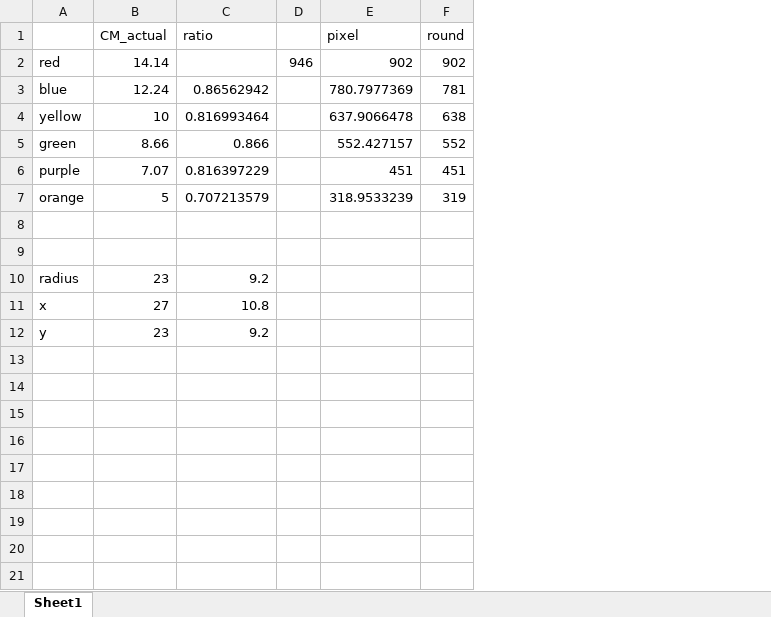
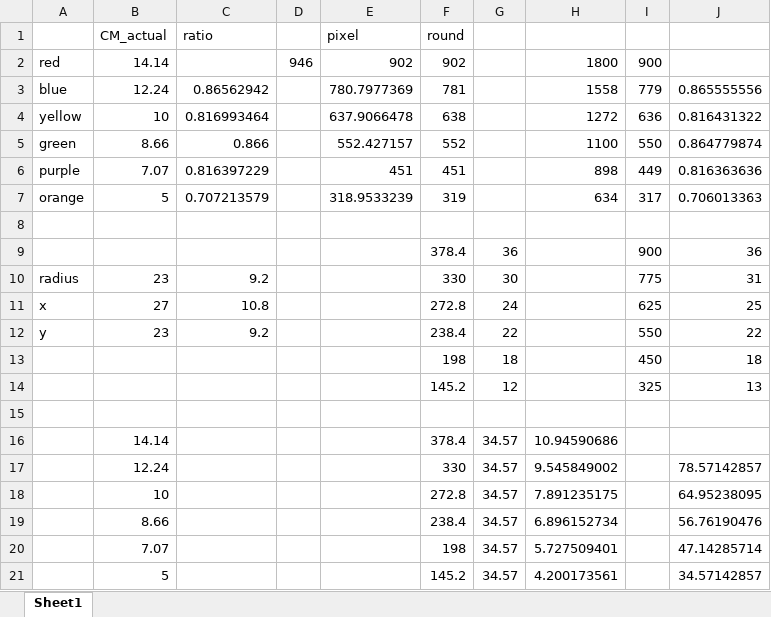
Before and after one commit to mpcender/mpcender.github.io, an Excel workbook: index.md/GeoAngles.md/res/measurements.xlsx, sheet Sheet1, drawn as a sheet; values as stored, in another font and other column widths than the file's, no borders; removed rows and columns are numbered as before the commit, all else as after; the diff names each change by its address in the sheet, - before the commit and + after, or states it on an @@ line.

```diff
--- a/index.md/GeoAngles.md/res/measurements.xlsx (sheet Sheet1)
+++ b/index.md/GeoAngles.md/res/measurements.xlsx (sheet Sheet1)
+column G, empty
+column H, rows 2-7: 1800 | 1558 | 1272 | 1100 | 898 | 634
+column I, rows 2-7: 900 | 779 | 636 | 550 | 449 | 317
+column J, rows 3-7: 0.865555556 | 0.816431322 | 0.864779874 | 0.816363636 | 0.706013363
+row 9:  |  |  |  |  | 378.4 | 36 |  | 900 | 36
+row 10: radius | 23 | 9.2 |  |  | 330 | 30 |  | 775 | 31
+row 11: x | 27 | 10.8 |  |  | 272.8 | 24 |  | 625 | 25
+row 12: y | 23 | 9.2 |  |  | 238.4 | 22 |  | 550 | 22
+row 13:  |  |  |  |  | 198 | 18 |  | 450 | 18
+row 14:  |  |  |  |  | 145.2 | 12 |  | 325 | 13
-row 10: radius | 23 | 9.2
-row 11: x | 27 | 10.8
-row 12: y | 23 | 9.2
+row 16:  | 14.14 |  |  |  | 378.4 | 34.57 | 10.94590686
+row 17:  | 12.24 |  |  |  | 330 | 34.57 | 9.545849002 |  | 78.57142857
+row 18:  | 10 |  |  |  | 272.8 | 34.57 | 7.891235175 |  | 64.95238095
+row 19:  | 8.66 |  |  |  | 238.4 | 34.57 | 6.896152734 |  | 56.76190476
+row 20:  | 7.07 |  |  |  | 198 | 34.57 | 5.727509401 |  | 47.14285714
+row 21:  | 5 |  |  |  | 145.2 | 34.57 | 4.200173561 |  | 34.57142857
```
Also changed, not shown: 11 other files.
